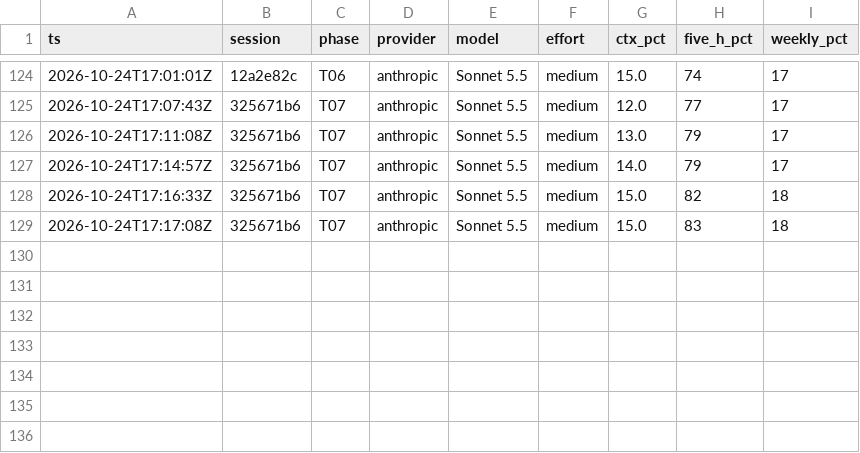
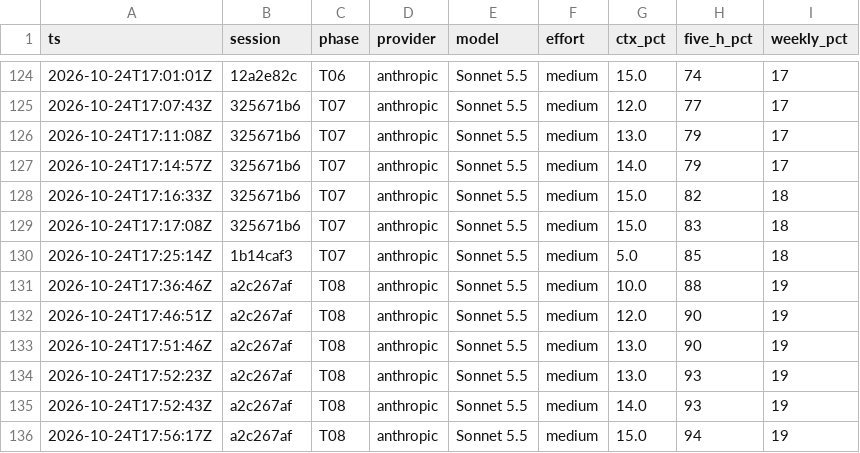
Before and after one commit to andrew-vera26/iphs400-mp2-cms, a CSV file: notes/usage-ledger.csv, drawn as a sheet; only a part is shown, gaps mark what is left out; the diff names each change by its address in the sheet, - before the commit and + after, or states it on an @@ line.

```diff
--- a/notes/usage-ledger.csv
+++ b/notes/usage-ledger.csv
+row 130: 2026-10-24T17:25:14Z | 1b14caf3 | T07 | anthropic | Sonnet 5.5 | medium | 5.0 | 85 | 18
+row 131: 2026-10-24T17:36:46Z | a2c267af | T08 | anthropic | Sonnet 5.5 | medium | 10.0 | 88 | 19
+row 132: 2026-10-24T17:46:51Z | a2c267af | T08 | anthropic | Sonnet 5.5 | medium | 12.0 | 90 | 19
+row 133: 2026-10-24T17:51:46Z | a2c267af | T08 | anthropic | Sonnet 5.5 | medium | 13.0 | 90 | 19
+row 134: 2026-10-24T17:52:23Z | a2c267af | T08 | anthropic | Sonnet 5.5 | medium | 13.0 | 93 | 19
+row 135: 2026-10-24T17:52:43Z | a2c267af | T08 | anthropic | Sonnet 5.5 | medium | 14.0 | 93 | 19
+row 136: 2026-10-24T17:56:17Z | a2c267af | T08 | anthropic | Sonnet 5.5 | medium | 15.0 | 94 | 19
```
Also changed, not shown: 14 other files.
